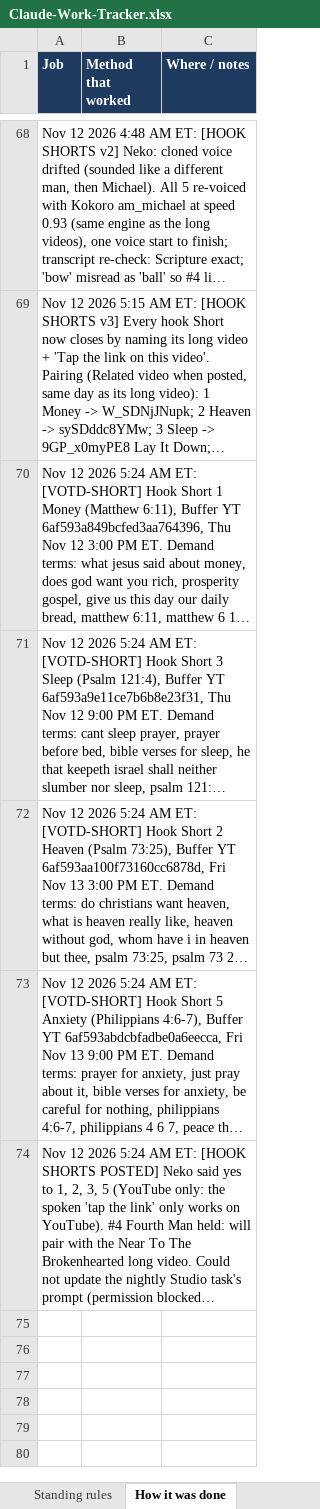
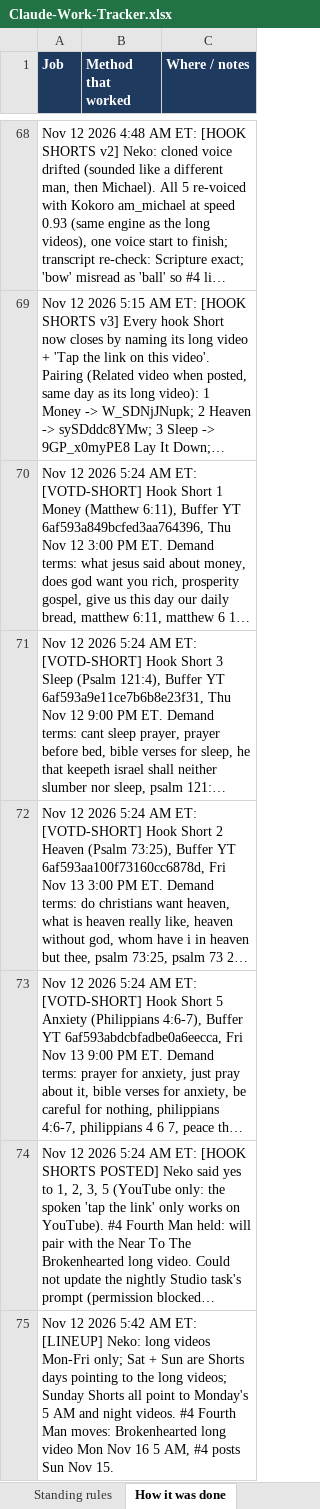
Before and after one commit to nekohusser-beep/morning-word-videos., an Excel workbook: overnight/Claude-Work-Tracker.xlsx, sheet How it was done, drawn as a sheet; only a part is shown, gaps mark what is left out; long unchanged cells end in …; values as stored, in another font and other column widths than the file's, no borders; the diff covers the shown part only; the diff names each change by its address in the sheet, - before the commit and + after, or states it on an @@ line.

```diff
--- a/overnight/Claude-Work-Tracker.xlsx (sheet How it was done)
+++ b/overnight/Claude-Work-Tracker.xlsx (sheet How it was done)
+row 75: Nov 12 2026 5:42 AM ET: [LINEUP] Neko: long videos Mon-Fri only; Sat + Sun are Shorts days pointing to the long videos; Sunday Shorts all point to Monday's 5 AM and night videos. #4 Fourth Man moves: Brokenhearted long video Mon Nov 16 5 AM, #4 posts Sun Nov 15.
```
Also changed, not shown: 1 added row elsewhere in this sheet, sheet Tasks, sheet Where we are, 1 other file.
